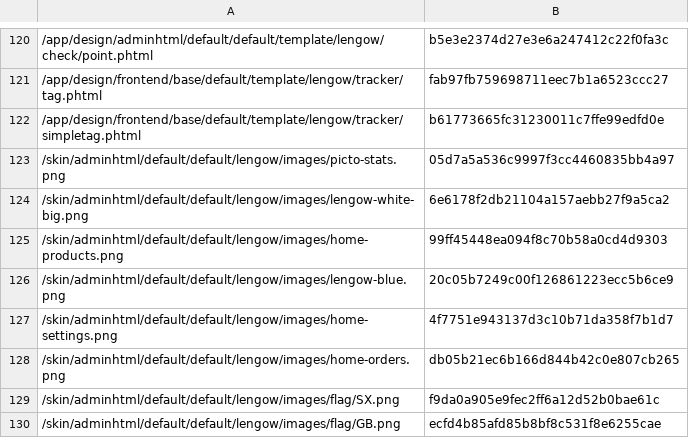
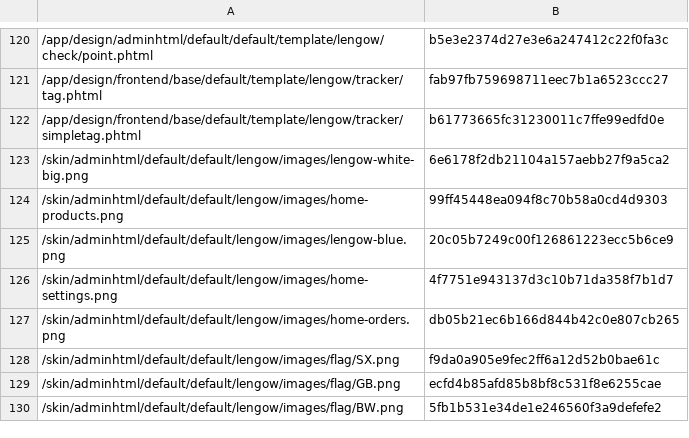
Before and after one commit to lengow/plugin-magento, a CSV file: app/code/community/Lengow/Connector/etc/checkmd5.csv, drawn as a sheet; only a part is shown, gaps mark what is left out; the shorter side is filled out with more unchanged rows.

Commit message:
Delete picto-stats image

```diff
--- a/app/code/community/Lengow/Connector/etc/checkmd5.csv
+++ b/app/code/community/Lengow/Connector/etc/checkmd5.csv
@@ -122,3 +122,2 @@
 /app/design/frontend/base/default/template/lengow/tracker/simpletag.phtml|b61773665fc31230011c7ffe99edfd0e
-/skin/adminhtml/default/default/lengow/images/picto-stats.png|05d7a5a536c9997f3cc4460835bb4a97
 /skin/adminhtml/default/default/lengow/images/lengow-white-big.png|6e6178f2db21104a157aebb27f9a5ca2
```
Also changed, not shown: 1 other file.
